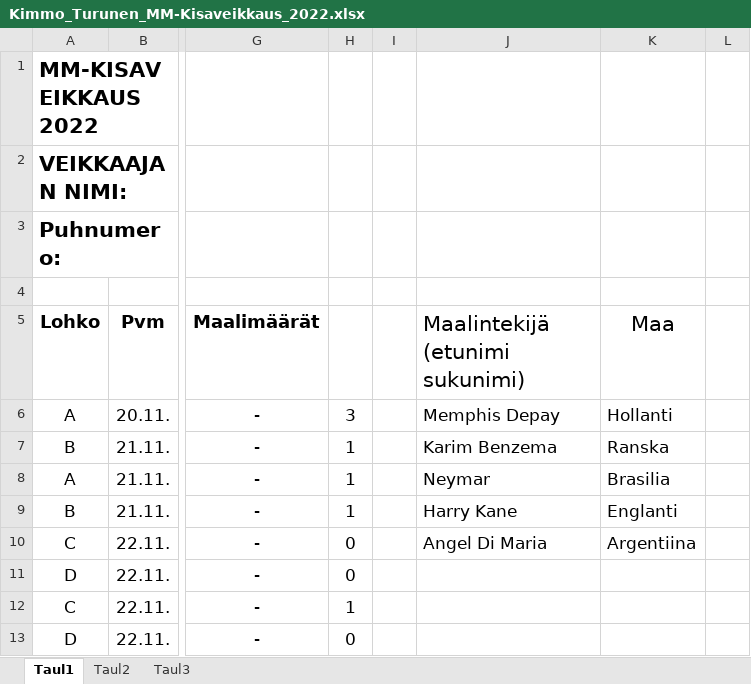
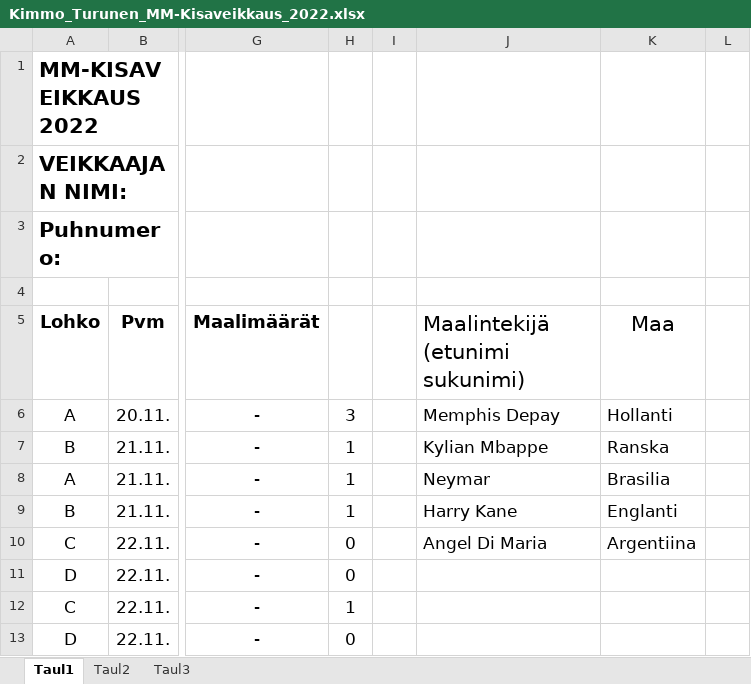
Before and after one commit to Pedusal/wc2022, an Excel workbook: Data/Kimmo_Turunen_MM-Kisaveikkaus_2022.xlsx, sheet Taul1, drawn as a sheet; only a part is shown, gaps mark what is left out; values as stored, in another font and other column widths than the file's, no borders; the diff names each change by its address in the sheet, - before the commit and + after, or states it on an @@ line.

Commit message:
lisaa veikkauksia ja benzema muutokset

```diff
--- a/Data/Kimmo_Turunen_MM-Kisaveikkaus_2022.xlsx (sheet Taul1)
+++ b/Data/Kimmo_Turunen_MM-Kisaveikkaus_2022.xlsx (sheet Taul1)
-J7 (Maalintekijä (etunimi sukunimi)): Karim Benzema
+J7 (Maalintekijä (etunimi sukunimi)): Kylian Mbappe
```
Also changed, not shown: Data/Jari-Pekka_Halonen_MM-Kisaveikkaus_2022.xlsx, Data/Jukka_Inkinen_MM-kisaveikkaus_2022.xlsx, 16 other files.
